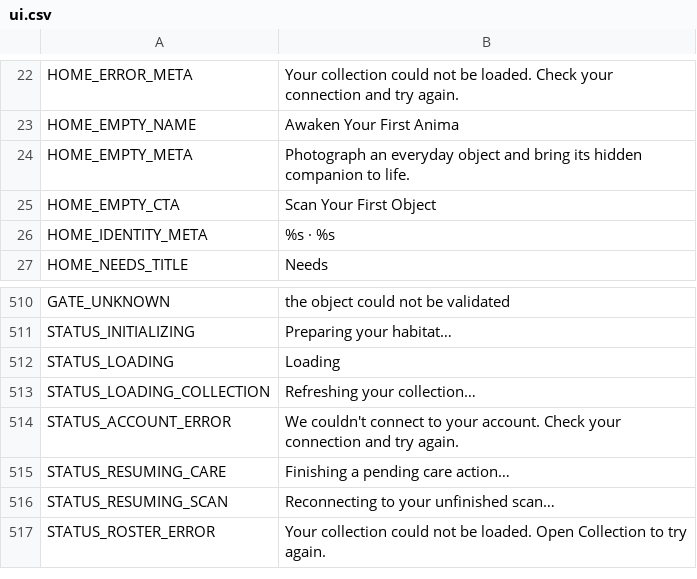
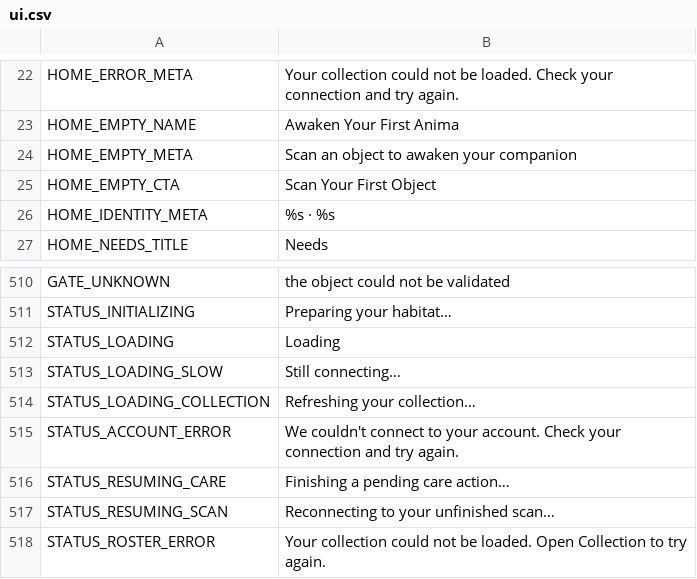
Before and after one commit to ryansetia1/Scanima, a CSV file: game/locales/ui.csv, drawn as a sheet; only a part is shown, gaps mark what is left out.

```diff
--- a/game/locales/ui.csv
+++ b/game/locales/ui.csv
@@ -23,3 +23,3 @@ HOME_ERROR_META,"Your collection could not be loaded. Check your connection and
 HOME_EMPTY_NAME,"Awaken Your First Anima"
-HOME_EMPTY_META,"Photograph an everyday object and bring its hidden companion to life."
+HOME_EMPTY_META,"Scan an object to awaken your companion"
 HOME_EMPTY_CTA,"Scan Your First Object"
@@ -512,2 +512,3 @@ STATUS_INITIALIZING,"Preparing your habitat…"
 STATUS_LOADING,"Loading"
+STATUS_LOADING_SLOW,"Still connecting…"
 STATUS_LOADING_COLLECTION,"Refreshing your collection…"
```
Also changed, not shown: 19 other files.
